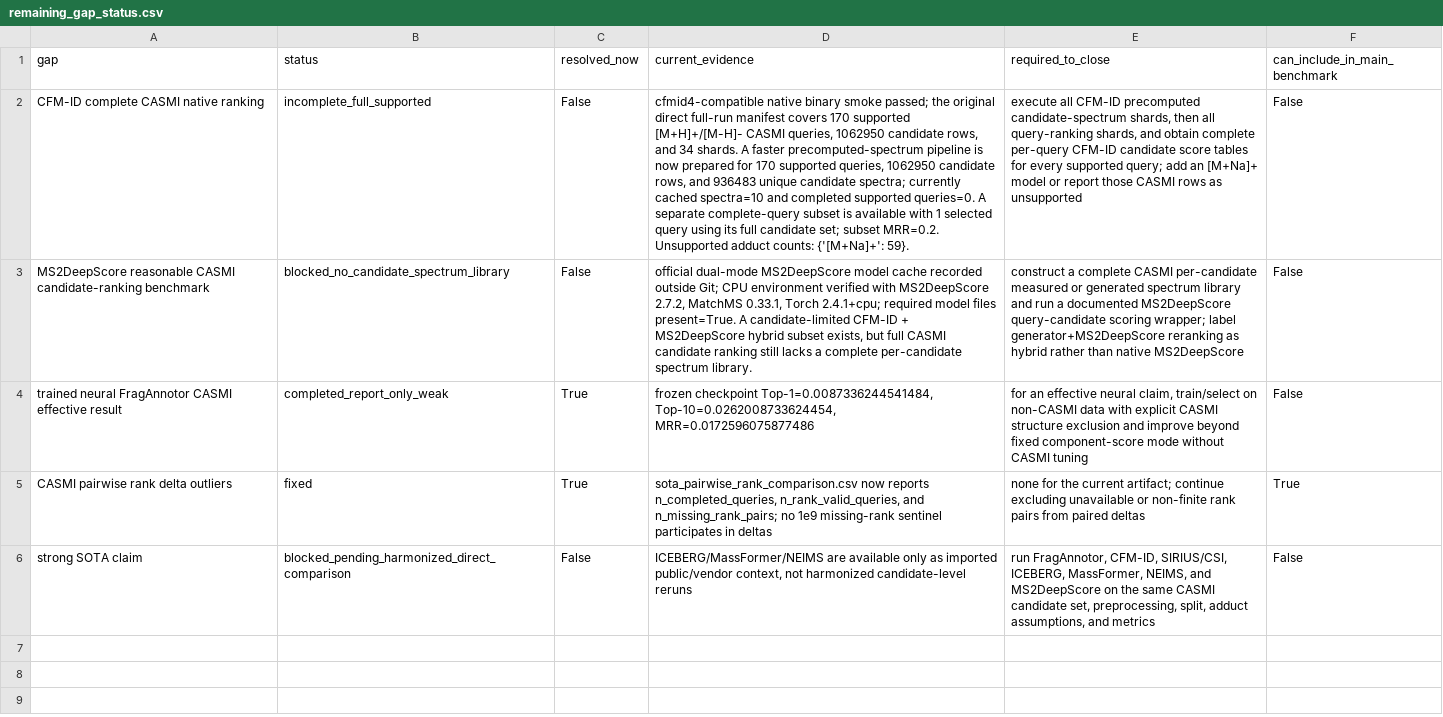
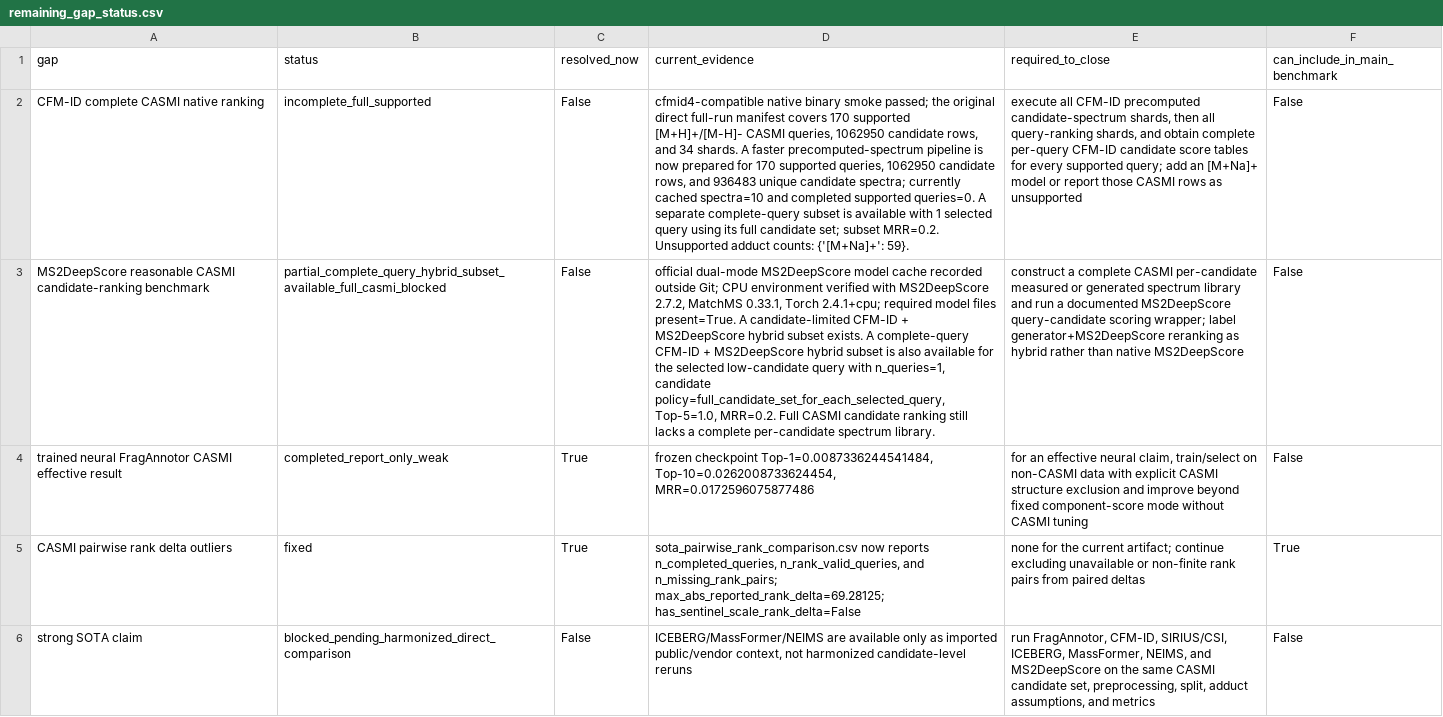
Before and after one commit to zhome1226/FragAnnotor, a CSV file: results/casmi_remaining_gap_and_sota_guardrail_v1/remaining_gap_status.csv, drawn as a sheet; the diff names each change by its address in the sheet, - before the commit and + after, or states it on an @@ line.

```diff
--- a/results/casmi_remaining_gap_and_sota_guardrail_v1/remaining_gap_status.csv
+++ b/results/casmi_remaining_gap_and_sota_guardrail_v1/remaining_gap_status.csv
-B3 (status): blocked_no_candidate_spectrum_library
+B3 (status): partial_complete_query_hybrid_subset_available_full_casmi_blocked
-D3 (current_evidence): …hybrid subset exists, but full CASMI candidate…
+D3 (current_evidence): …hybrid subset exists. A complete-query CFM-ID + MS2DeepScore hybrid subset is also available for the selected low-candidate query with n_queries=1, candidate policy=full_candidate_set_for_each_selected_query, Top-5=1.0, MRR=0.2. Full CASMI candidate…
-D5 (current_evidence): …and n_missing_rank_pairs; no 1e9 missing-rank sentinel participates in deltas
+D5 (current_evidence): …and n_missing_rank_pairs; max_abs_reported_rank_delta=69.28125; has_sentinel_scale_rank_delta=False
```
Also changed, not shown: results/casmi_remaining_gap_and_sota_guardrail_v1/claim_guardrail_status.csv, results/manuscript_ready_benchmark_tables_v1/supplementary_native_tool_audit_and_blockers.csv, 24 other files.
